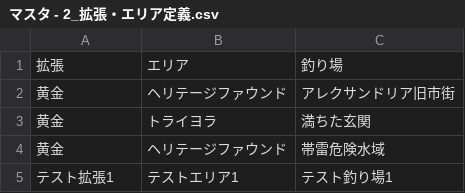
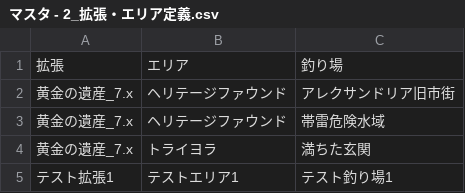
Before and after one commit to york14/FF14_Fisher-Logic-Engine, a CSV file: src/data/csv/マスタ - 2_拡張・エリア定義.csv, drawn as a sheet.

```diff
--- a/src/data/csv/マスタ - 2_拡張・エリア定義.csv
+++ b/src/data/csv/マスタ - 2_拡張・エリア定義.csv
@@ -1,5 +1,5 @@
 拡張,エリア,釣り場
-黄金,ヘリテージファウンド,アレクサンドリア旧市街
-黄金,トライヨラ,満ちた玄関
-黄金,ヘリテージファウンド,帯雷危険水域
+黄金の遺産_7.x,ヘリテージファウンド,アレクサンドリア旧市街
+黄金の遺産_7.x,ヘリテージファウンド,帯雷危険水域
+黄金の遺産_7.x,トライヨラ,満ちた玄関
 テスト拡張1,テストエリア1,テスト釣り場1
```
Also changed, not shown: src/data/csv/マスタ - 1_魚種.csv, src/data/csv/マスタ - 3_釣り場定義.csv, 7 other files.
